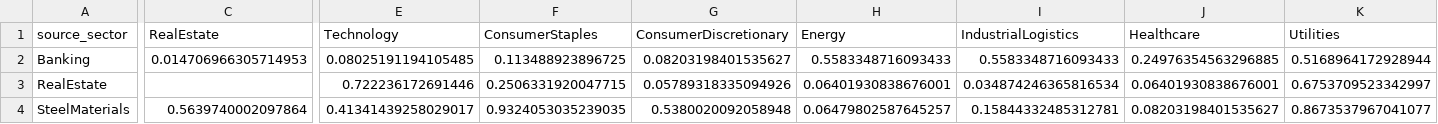
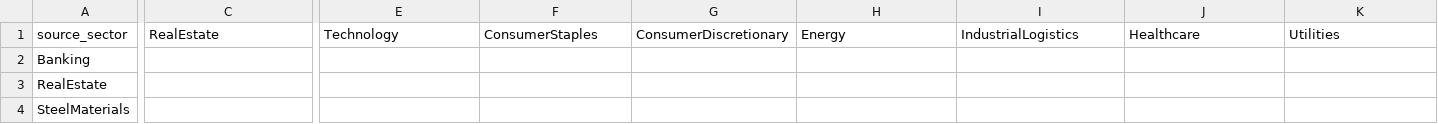
Before and after one commit to doanminhhieu14052005-sketch/News-driven-stock, a CSV file: data/processed/granger_fdr_matrix.csv, drawn as a sheet; only a part is shown, gaps mark what is left out; the diff covers the shown part only; the diff names each change by its address in the sheet, - before the commit and + after, or states it on an @@ line.

```diff
--- a/data/processed/granger_fdr_matrix.csv
+++ b/data/processed/granger_fdr_matrix.csv
-C2: 0.014706966305714953
+C2: (empty)
-E2: 0.08025191194105485
+E2: (empty)
-F2: 0.113488923896725
+F2: (empty)
-G2: 0.08203198401535627
+G2: (empty)
-H2: 0.5583348716093433
+H2: (empty)
-I2: 0.5583348716093433
+I2: (empty)
-J2: 0.24976354563296885
+J2: (empty)
-K2: 0.5168964172928944
+K2: (empty)
-E3: 0.722236172691446
+E3: (empty)
-F3: 0.2506331920047715
+F3: (empty)
-G3: 0.05789318335094926
+G3: (empty)
-H3: 0.06401930838676001
+H3: (empty)
-I3: 0.034874246365816534
+I3: (empty)
-J3: 0.06401930838676001
+J3: (empty)
-K3: 0.6753709523342997
+K3: (empty)
-C4: 0.5639740002097864
+C4: (empty)
-E4: 0.41341439258029017
+E4: (empty)
-F4: 0.9324053035239035
+F4: (empty)
-G4: 0.5380020092058948
+G4: (empty)
-H4: 0.06479802587645257
+H4: (empty)
-I4: 0.15844332485312781
+I4: (empty)
-J4: 0.08203198401535627
+J4: (empty)
-K4: 0.8673537967041077
+K4: (empty)
```
Also changed, not shown: 67 edited cells elsewhere in this file, VNStock/data/processed/daily_sector_price_long.csv, data/processed/granger_pvalue_matrix.csv, 16 other files.
